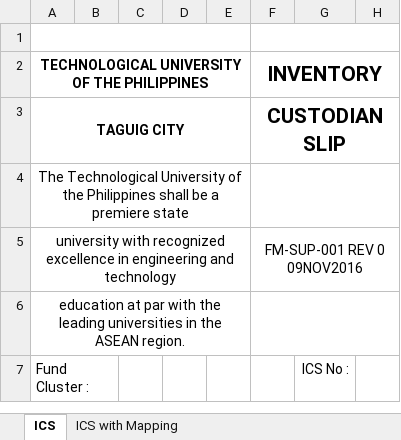
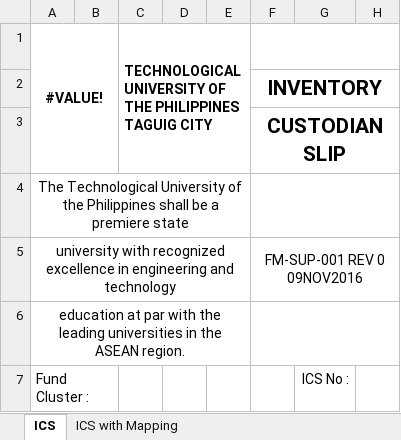
Before and after one commit to JayOverFlow/I-TRAC, an Excel workbook: procurement_documents/ICS Template.xlsx, sheet ICS, drawn as a sheet; only a part is shown; values as stored, in another font and other column widths than the file's, no borders; removed rows and columns are numbered as before the commit, all else as after; ↵ is a line break in a cell; the diff names each change by its address in the sheet, - before the commit and + after, or states it on an @@ line.

```diff
--- a/procurement_documents/ICS Template.xlsx (sheet ICS)
+++ b/procurement_documents/ICS Template.xlsx (sheet ICS)
-row 1: (empty)
+row 1: #VALUE! |  | TECHNOLOGICAL UNIVERSITY OF THE PHILIPPINES ↵ TAGUIG CITY
-A1:E1 merged
+A1:B3 merged
+C1:E3 merged
-A2: TECHNOLOGICAL UNIVERSITY OF THE PHILIPPINES
+A2: (empty)
-A2:E2 merged
-A3: TAGUIG CITY
+A3: (empty)
-A3:E3 merged
```
Also changed, not shown: charts or pictures, 1 other file.
